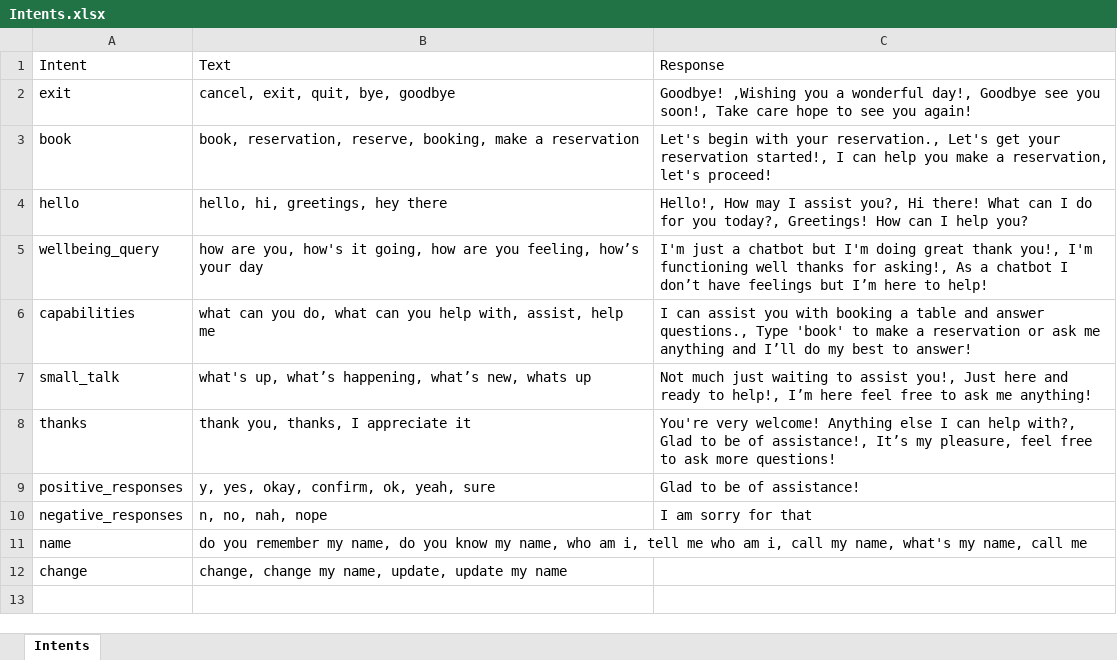
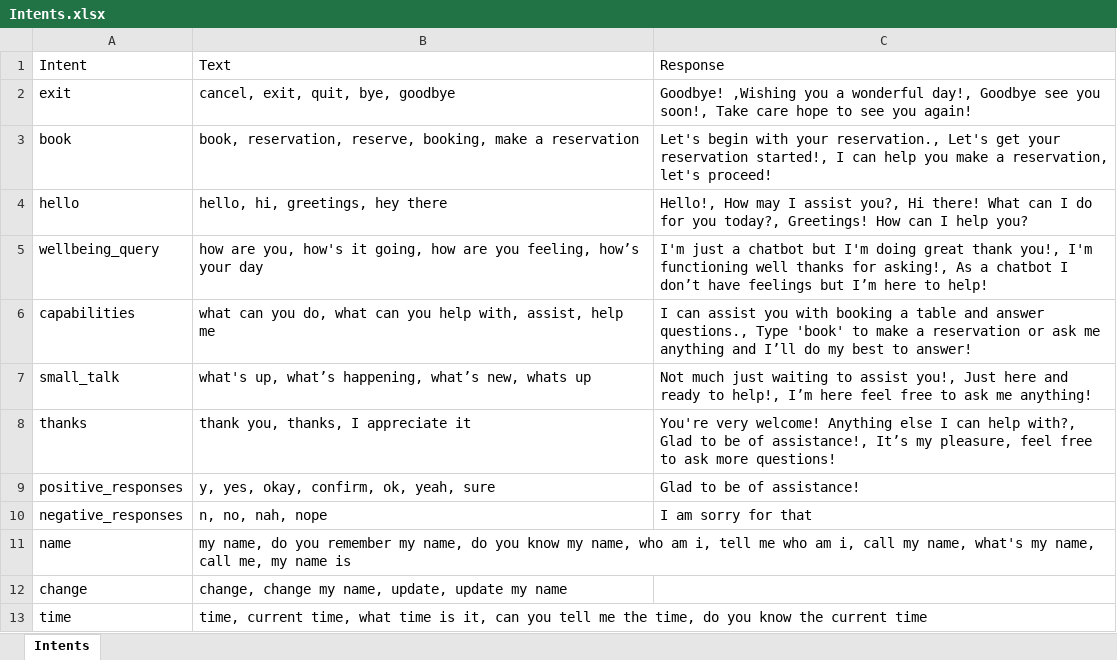
Before and after one commit to SherryHou37/Booking_Chatbot, an Excel workbook: data/Intents.xlsx, sheet Intents, drawn as a sheet; values as stored, in another font and other column widths than the file's, no borders; the diff names each change by its address in the sheet, - before the commit and + after, or states it on an @@ line.

```diff
--- a/data/Intents.xlsx (sheet Intents)
+++ b/data/Intents.xlsx (sheet Intents)
-B11: do you remember my name, do you know my name, who am i, tell me who am i, call my name, what's my name, call me
+B11: my name, do you remember my name, do you know my name, who am i, tell me who am i, call my name, what's my name, call me, my name is
+row 13: time | time, current time, what time is it, can you tell me the time, do you know the current time
```
Also changed, not shown: 4 other files.
